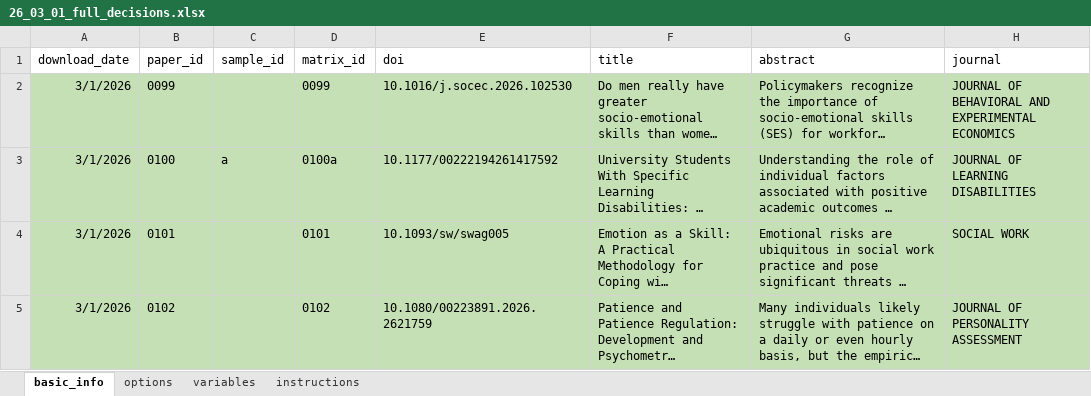
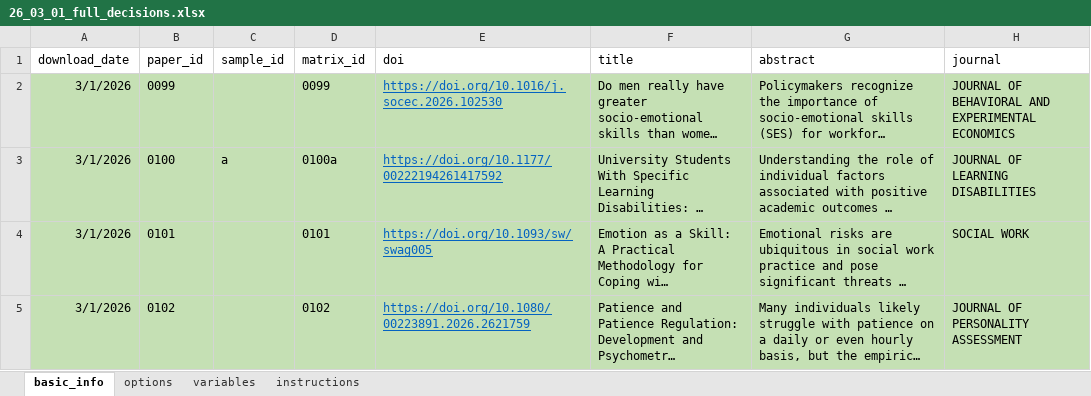
Before and after one commit to feracotommaso/living_SEB_review, an Excel workbook: data/2.full_abstracting/26_03_01_full_decisions.xlsx, sheet basic_info, drawn as a sheet; only a part is shown; long unchanged cells end in …; values as stored, in another font and other column widths than the file's, no borders; the diff names each change by its address in the sheet, - before the commit and + after, or states it on an @@ line.

```diff
--- a/data/2.full_abstracting/26_03_01_full_decisions.xlsx (sheet basic_info)
+++ b/data/2.full_abstracting/26_03_01_full_decisions.xlsx (sheet basic_info)
-E2 (doi): 10.1016/j.socec.2026.102530
+E2 (doi): https://doi.org/10.1016/j.socec.2026.102530
@@ E2:E5 underline: off → on, text colour: black → #0563C1 @@
-E3 (doi): 10.1177/00222194261417592
+E3 (doi): https://doi.org/10.1177/00222194261417592
-E4 (doi): 10.1093/sw/swag005
+E4 (doi): https://doi.org/10.1093/sw/swag005
-E5 (doi): 10.1080/00223891.2026.2621759
+E5 (doi): https://doi.org/10.1080/00223891.2026.2621759
```
Also changed, not shown: data/1.abstracting/26_02_01_deduplicated_processed.xlsx, data/1.abstracting/26_03_01_deduplicated_processed.xlsx, 9 other files.
